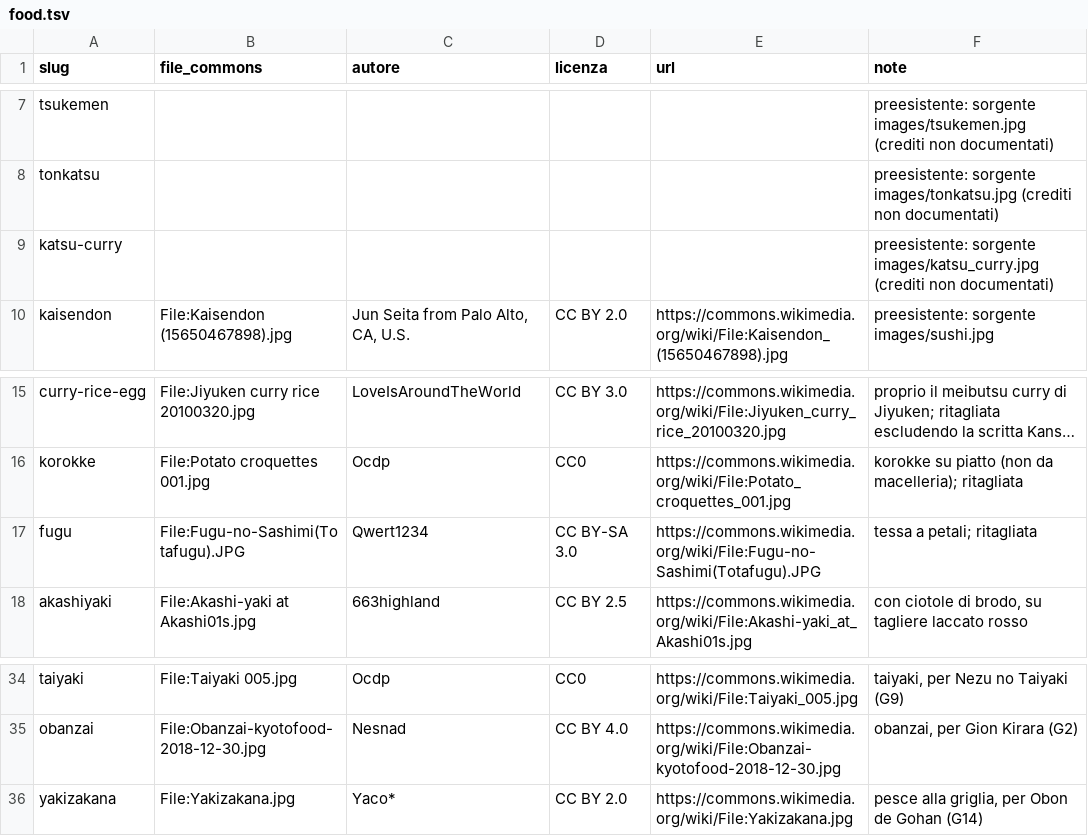
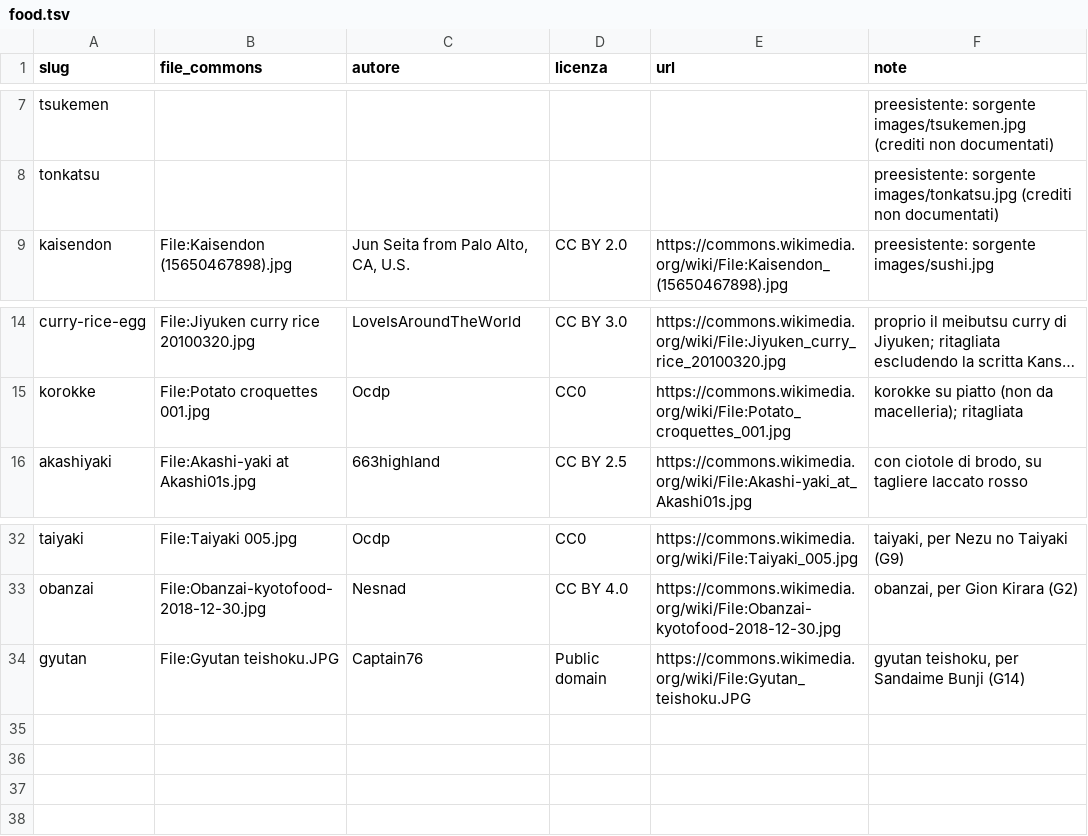
Before and after one commit to CMarco1/viaggio-giappone-2, a TSV file: images/credits/food.tsv, drawn as a sheet; only a part is shown, gaps mark what is left out; long unchanged cells end in …; removed rows and columns are numbered as before the commit, all else as after; the diff names each change by its address in the sheet, - before the commit and + after, or states it on an @@ line.

```diff
--- a/images/credits/food.tsv
+++ b/images/credits/food.tsv
-row 9: katsu-curry |  |  |  |  | preesistente: sorgente images/katsu_curry.jpg (crediti non documentati)
-row 17: fugu | File:Fugu-no-Sashimi(Totafugu).JPG | Qwert1234 | CC BY-SA 3.0 | https://commons.wikimedia.org/wiki/File:Fugu-no-Sashimi(Totafugu).JPG | tessa a petali; ritagliata
-row 36: yakizakana | File:Yakizakana.jpg | Yaco* | CC BY 2.0 | https://commons.wikimedia.org/wiki/File:Yakizakana.jpg | pesce alla griglia, per Obon de Gohan (G14)
+row 34: gyutan | File:Gyutan teishoku.JPG | Captain76 | Public domain | https://commons.wikimedia.org/wiki/File:Gyutan_teishoku.JPG | gyutan teishoku, per Sandaime Bunji (G14)
```
Also changed, not shown: 25 other files.
